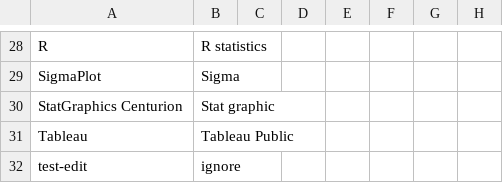
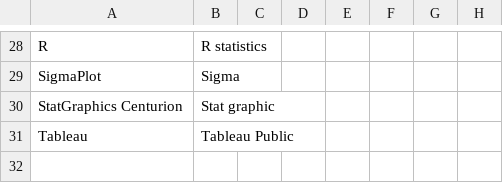
Before and after one commit to npscience/open-research-doathon, a CSV file: tool_cleaning_categories.csv, drawn as a sheet; only a part is shown, gaps mark what is left out.

Commit message:
remove test edit

```diff
--- a/tool_cleaning_categories.csv
+++ b/tool_cleaning_categories.csv
@@ -31,2 +31 @@ StatGraphics Centurion,Stat graphic,,,,,,
 Tableau,Tableau Public ,,,,,,
-test-edit,ignore,,,,,,
```
